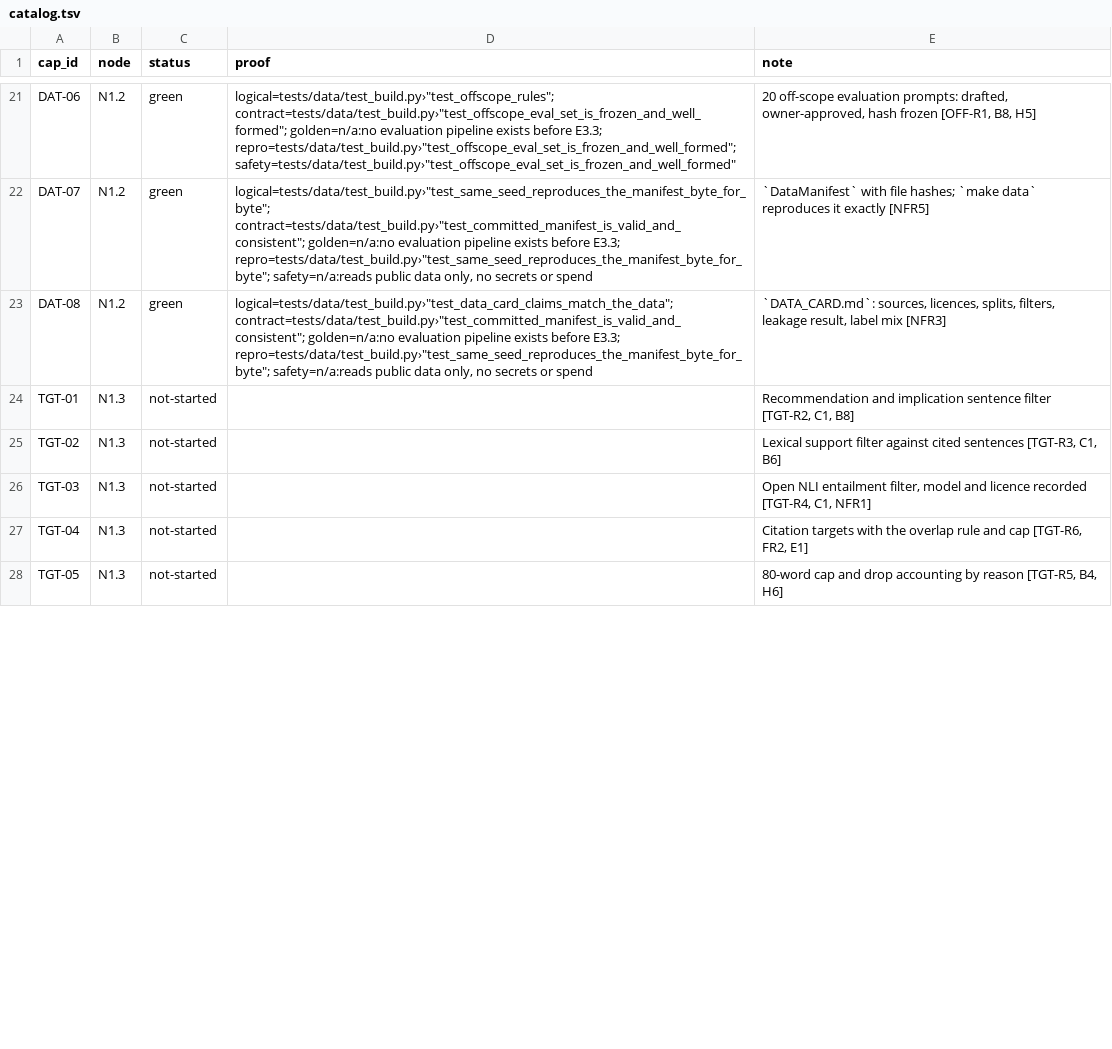
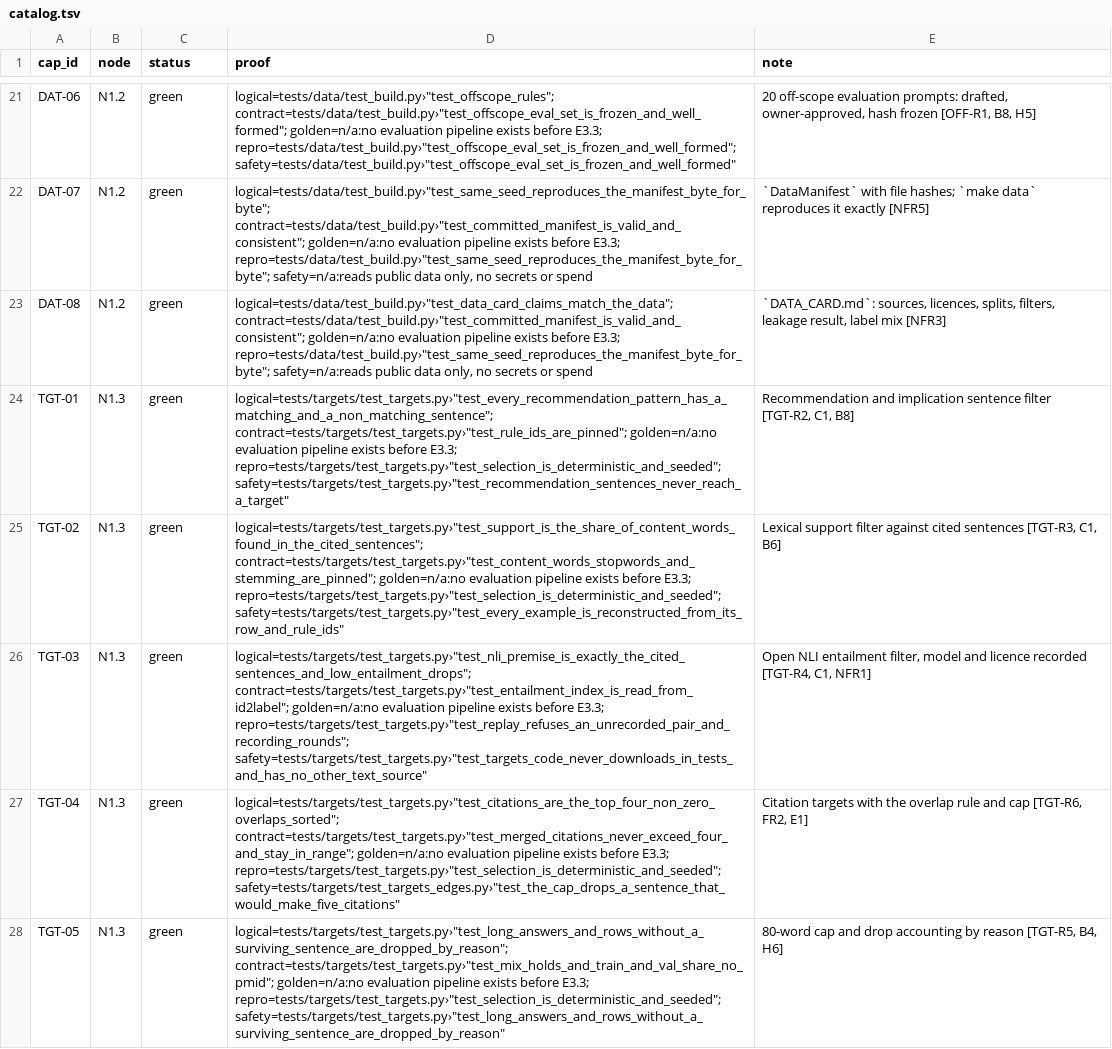
Before and after one commit to biplob819/gemma-grounded-health, a TSV file: docs/graph/catalog.tsv, drawn as a sheet; only a part is shown, gaps mark what is left out; the diff covers the shown part only.

```diff
--- a/docs/graph/catalog.tsv
+++ b/docs/graph/catalog.tsv
@@ -23,6 +23,6 @@ DAT-07	N1.2	green	"logical=tests/data/test_build.py›""test_same_seed_reproduce
 DAT-08	N1.2	green	"logical=tests/data/test_build.py›""test_data_card_claims_match_the_data""; contract=tests/data/test_build.py›""test_committed_manifest_is_valid_and_consistent""; golden=n/a:no evaluation pipeline exists before E3.3; repro=tests/data/test_build.py›""test_same_seed_reproduces_the_manifest_byte_for_byte""; safety=n/a:reads public data only, no secrets or spend"	`DATA_CARD.md`: sources, licences, splits, filters, leakage result, label mix [NFR3]
-TGT-01	N1.3	not-started		Recommendation and implication sentence filter [TGT-R2, C1, B8]
-TGT-02	N1.3	not-started		Lexical support filter against cited sentences [TGT-R3, C1, B6]
-TGT-03	N1.3	not-started		Open NLI entailment filter, model and licence recorded [TGT-R4, C1, NFR1]
-TGT-04	N1.3	not-started		Citation targets with the overlap rule and cap [TGT-R6, FR2, E1]
-TGT-05	N1.3	not-started		80-word cap and drop accounting by reason [TGT-R5, B4, H6]
+TGT-01	N1.3	green	"logical=tests/targets/test_targets.py›""test_every_recommendation_pattern_has_a_matching_and_a_non_matching_sentence""; contract=tests/targets/test_targets.py›""test_rule_ids_are_pinned""; golden=n/a:no evaluation pipeline exists before E3.3; repro=tests/targets/test_targets.py›""test_selection_is_deterministic_and_seeded""; safety=tests/targets/test_targets.py›""test_recommendation_sentences_never_reach_a_target"""	Recommendation and implication sentence filter [TGT-R2, C1, B8]
+TGT-02	N1.3	green	"logical=tests/targets/test_targets.py›""test_support_is_the_share_of_content_words_found_in_the_cited_sentences""; contract=tests/targets/test_targets.py›""test_content_words_stopwords_and_stemming_are_pinned""; golden=n/a:no evaluation pipeline exists before E3.3; repro=tests/targets/test_targets.py›""test_selection_is_deterministic_and_seeded""; safety=tests/targets/test_targets.py›""test_every_example_is_reconstructed_from_its_row_and_rule_ids"""	Lexical support filter against cited sentences [TGT-R3, C1, B6]
+TGT-03	N1.3	green	"logical=tests/targets/test_targets.py›""test_nli_premise_is_exactly_the_cited_sentences_and_low_entailment_drops""; contract=tests/targets/test_targets.py›""test_entailment_index_is_read_from_id2label""; golden=n/a:no evaluation pipeline exists before E3.3; repro=tests/targets/test_targets.py›""test_replay_refuses_an_unrecorded_pair_and_recording_rounds""; safety=tests/targets/test_targets.py›""test_targets_code_never_downloads_in_tests_and_has_no_other_text_source"""	Open NLI entailment filter, model and licence recorded [TGT-R4, C1, NFR1]
+TGT-04	N1.3	green	"logical=tests/targets/test_targets.py›""test_citations_are_the_top_four_non_zero_overlaps_sorted""; contract=tests/targets/test_targets.py›""test_merged_citations_never_exceed_four_and_stay_in_range""; golden=n/a:no evaluation pipeline exists before E3.3; repro=tests/targets/test_targets.py›""test_selection_is_deterministic_and_seeded""; safety=tests/targets/test_targets_edges.py›""test_the_cap_drops_a_sentence_that_would_make_five_citations"""	Citation targets with the overlap rule and cap [TGT-R6, FR2, E1]
+TGT-05	N1.3	green	"logical=tests/targets/test_targets.py›""test_long_answers_and_rows_without_a_surviving_sentence_are_dropped_by_reason""; contract=tests/targets/test_targets.py›""test_mix_holds_and_train_and_val_share_no_pmid""; golden=n/a:no evaluation pipeline exists before E3.3; repro=tests/targets/test_targets.py›""test_selection_is_deterministic_and_seeded""; safety=tests/targets/test_targets.py›""test_long_answers_and_rows_without_a_surviving_sentence_are_dropped_by_reason"""	80-word cap and drop accounting by reason [TGT-R5, B4, H6]
```
Also changed, not shown: 11 edited cells elsewhere in this file, 32 other files.
